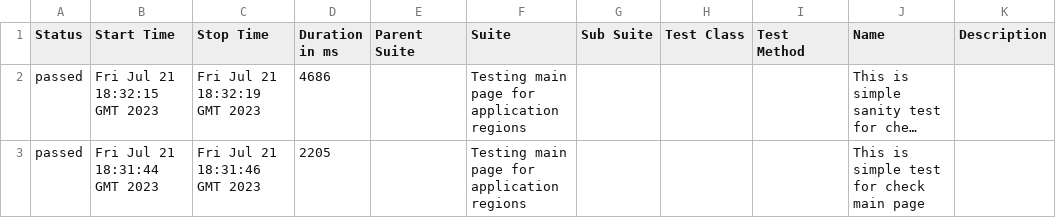
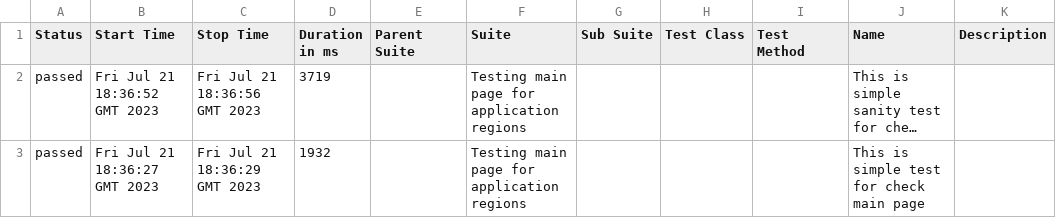
Before and after one commit to vaskocuturilo/Regions-Service, a CSV file: data/suites.csv, drawn as a sheet; long unchanged cells end in …; the diff names each change by its address in the sheet, - before the commit and + after, or states it on an @@ line.

```diff
--- a/data/suites.csv
+++ b/data/suites.csv
-B2 (Start Time): Fri Jul 21 18:32:15 GMT 2023
+B2 (Start Time): Fri Jul 21 18:36:52 GMT 2023
-C2 (Stop Time): Fri Jul 21 18:32:19 GMT 2023
+C2 (Stop Time): Fri Jul 21 18:36:56 GMT 2023
-D2 (Duration in ms): 4686
+D2 (Duration in ms): 3719
-B3 (Start Time): Fri Jul 21 18:31:44 GMT 2023
+B3 (Start Time): Fri Jul 21 18:36:27 GMT 2023
-C3 (Stop Time): Fri Jul 21 18:31:46 GMT 2023
+C3 (Stop Time): Fri Jul 21 18:36:29 GMT 2023
-D3 (Duration in ms): 2205
+D3 (Duration in ms): 1932
```
Also changed, not shown: 24 other files.
